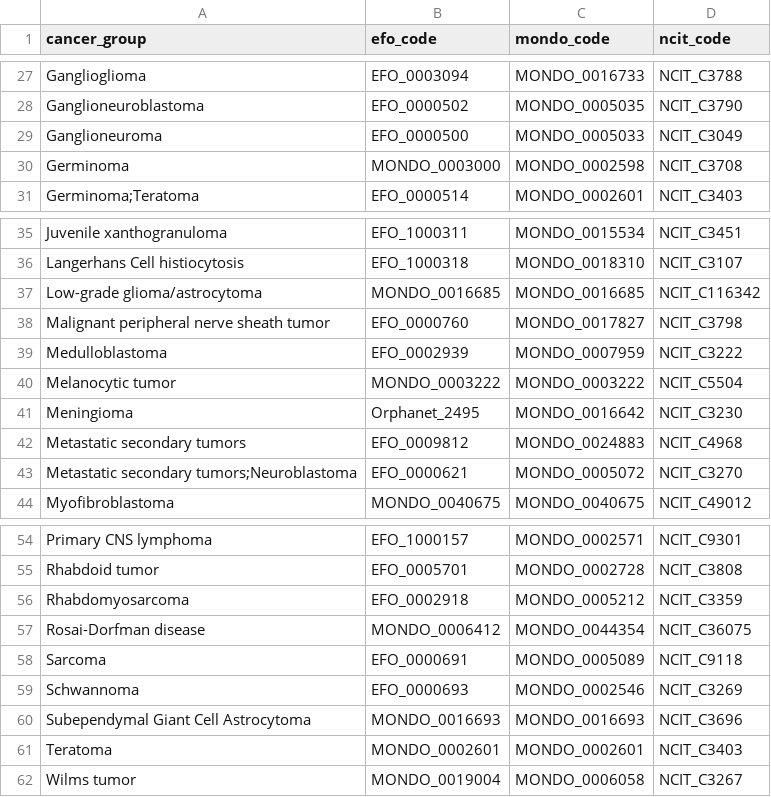
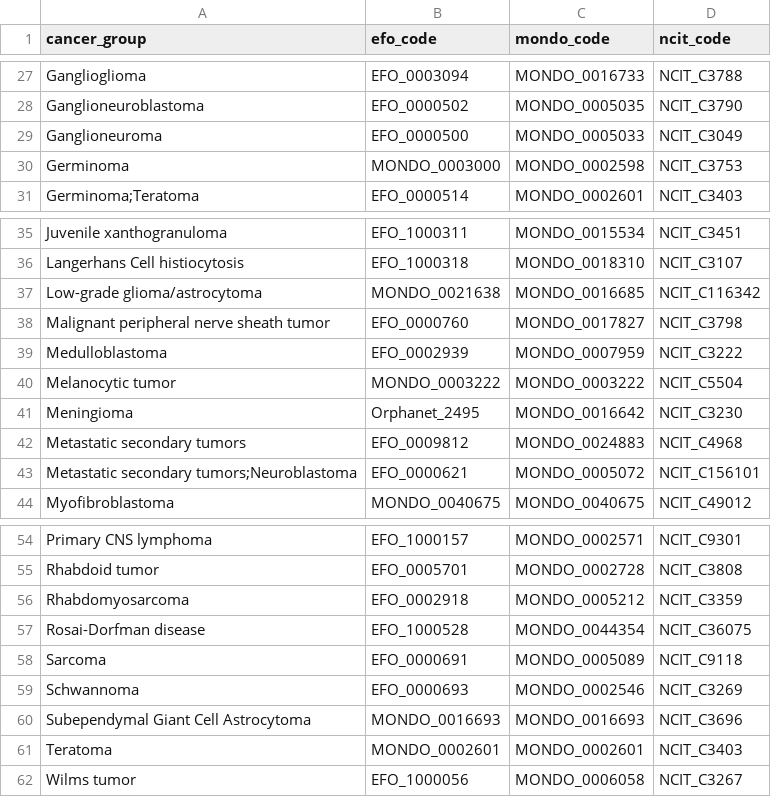
Before and after one commit to sangeetashukla/OpenPedCan-analysis, a TSV file: analyses/efo-mondo-mapping/results/efo-mondo-ncit-map.tsv, drawn as a sheet; only a part is shown, gaps mark what is left out.

Commit message:
Updated codes

```diff
--- a/analyses/efo-mondo-mapping/results/efo-mondo-ncit-map.tsv
+++ b/analyses/efo-mondo-mapping/results/efo-mondo-ncit-map.tsv
@@ -29,3 +29,3 @@ Ganglioneuroblastoma	EFO_0000502	MONDO_0005035	NCIT_C3790
 Ganglioneuroma	EFO_0000500	MONDO_0005033	NCIT_C3049
-Germinoma	MONDO_0003000	MONDO_0002598	NCIT_C3708
+Germinoma	MONDO_0003000	MONDO_0002598	NCIT_C3753
 Germinoma;Teratoma	EFO_0000514	MONDO_0002601	NCIT_C3403
@@ -36,3 +36,3 @@ Juvenile xanthogranuloma	EFO_1000311	MONDO_0015534	NCIT_C3451
 Langerhans Cell histiocytosis	EFO_1000318	MONDO_0018310	NCIT_C3107
-Low-grade glioma/astrocytoma	MONDO_0016685	MONDO_0016685	NCIT_C116342
+Low-grade glioma/astrocytoma	MONDO_0021638	MONDO_0016685	NCIT_C116342
 Malignant peripheral nerve sheath tumor	EFO_0000760	MONDO_0017827	NCIT_C3798
@@ -42,3 +42,3 @@ Meningioma	Orphanet_2495	MONDO_0016642	NCIT_C3230
 Metastatic secondary tumors	EFO_0009812	MONDO_0024883	NCIT_C4968
-Metastatic secondary tumors;Neuroblastoma	EFO_0000621	MONDO_0005072	NCIT_C3270
+Metastatic secondary tumors;Neuroblastoma	EFO_0000621	MONDO_0005072	NCIT_C156101
 Myofibroblastoma	MONDO_0040675	MONDO_0040675	NCIT_C49012
@@ -56,3 +56,3 @@ Rhabdoid tumor	EFO_0005701	MONDO_0002728	NCIT_C3808
 Rhabdomyosarcoma	EFO_0002918	MONDO_0005212	NCIT_C3359
-Rosai-Dorfman disease	MONDO_0006412	MONDO_0044354	NCIT_C36075
+Rosai-Dorfman disease	EFO_1000528	MONDO_0044354	NCIT_C36075
 Sarcoma	EFO_0000691	MONDO_0005089	NCIT_C9118
@@ -61,2 +61,2 @@ Subependymal Giant Cell Astrocytoma	MONDO_0016693	MONDO_0016693	NCIT_C3696
 Teratoma	MONDO_0002601	MONDO_0002601	NCIT_C3403
-Wilms tumor	MONDO_0019004	MONDO_0006058	NCIT_C3267
+Wilms tumor	EFO_1000056	MONDO_0006058	NCIT_C3267
```
